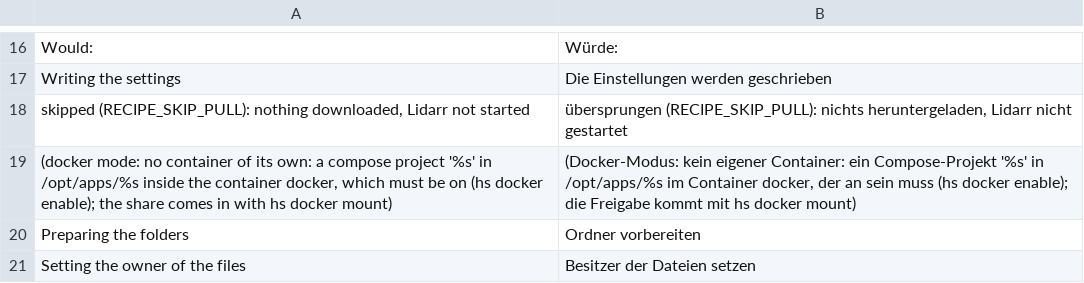
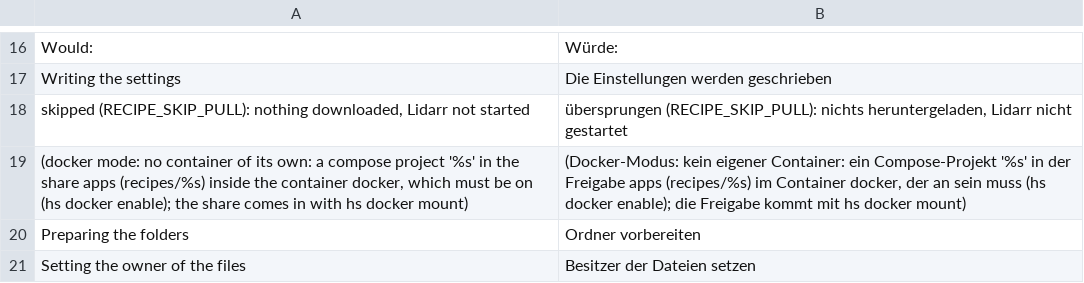
Before and after one commit to hobnix/recipes, a TSV file: recipes/lidarr/i18n/de.tsv, drawn as a sheet; only a part is shown, gaps mark what is left out.

Commit message:
fix(arr): docker mode follows the core's app folder (share apps), tests too
The core puts a new app of the container docker in the share apps
(APP_DIR, /shares/apps/recipes/<app>) and keeps /opt/apps only for apps
that were there before. radarr, sonarr and lidarr still wrote to
/opt/apps/<app>; they use APP_DIR now. The dry-run texts, German strings,
the guide and the fake incus of tests/media-recipes.sh follow, and
navidrome and musicseerr get a docker-mode run-through of their own.

```diff
--- a/recipes/lidarr/i18n/de.tsv
+++ b/recipes/lidarr/i18n/de.tsv
@@ -18,3 +18,3 @@ Writing the settings	Die Einstellungen werden geschrieben
 skipped (RECIPE_SKIP_PULL): nothing downloaded, Lidarr not started	übersprungen (RECIPE_SKIP_PULL): nichts heruntergeladen, Lidarr nicht gestartet
-  (docker mode: no container of its own: a compose project '%s' in /opt/apps/%s inside the container docker, which must be on (hs docker enable); the share comes in with hs docker mount)	  (Docker-Modus: kein eigener Container: ein Compose-Projekt '%s' in /opt/apps/%s im Container docker, der an sein muss (hs docker enable); die Freigabe kommt mit hs docker mount)
+  (docker mode: no container of its own: a compose project '%s' in the share apps (recipes/%s) inside the container docker, which must be on (hs docker enable); the share comes in with hs docker mount)	  (Docker-Modus: kein eigener Container: ein Compose-Projekt '%s' in der Freigabe apps (recipes/%s) im Container docker, der an sein muss (hs docker enable); die Freigabe kommt mit hs docker mount)
 Preparing the folders	Ordner vorbereiten
```
Also changed, not shown: recipes/musicseerr/i18n/de.tsv, recipes/navidrome/i18n/de.tsv, 9 other files.
